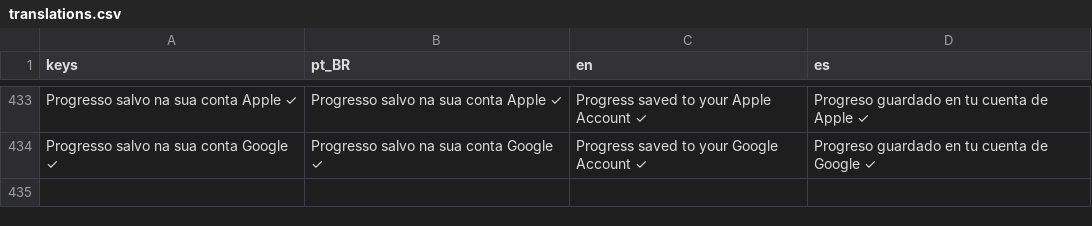
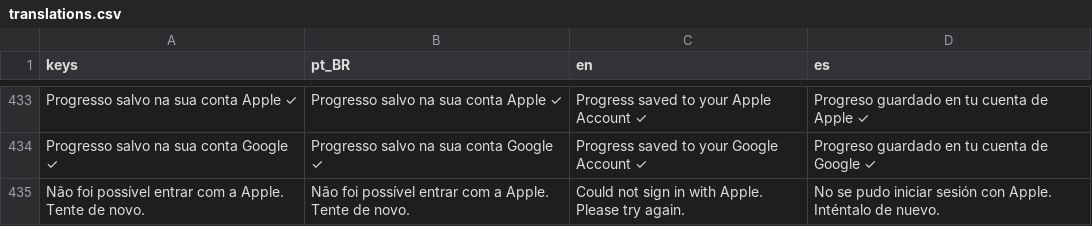
Before and after one commit to brmagalhaess/imperio-de-bolso, a CSV file: game/i18n/translations.csv, drawn as a sheet; only a part is shown, gaps mark what is left out; the diff names each change by its address in the sheet, - before the commit and + after, or states it on an @@ line.

```diff
--- a/game/i18n/translations.csv
+++ b/game/i18n/translations.csv
+row 435: Não foi possível entrar com a Apple. Tente de novo. | Não foi possível entrar com a Apple. Tente de novo. | Could not sign in with Apple. Please try again. | No se pudo iniciar sesión con Apple. Inténtalo de nuevo.
```
Also changed, not shown: 2 other files.
